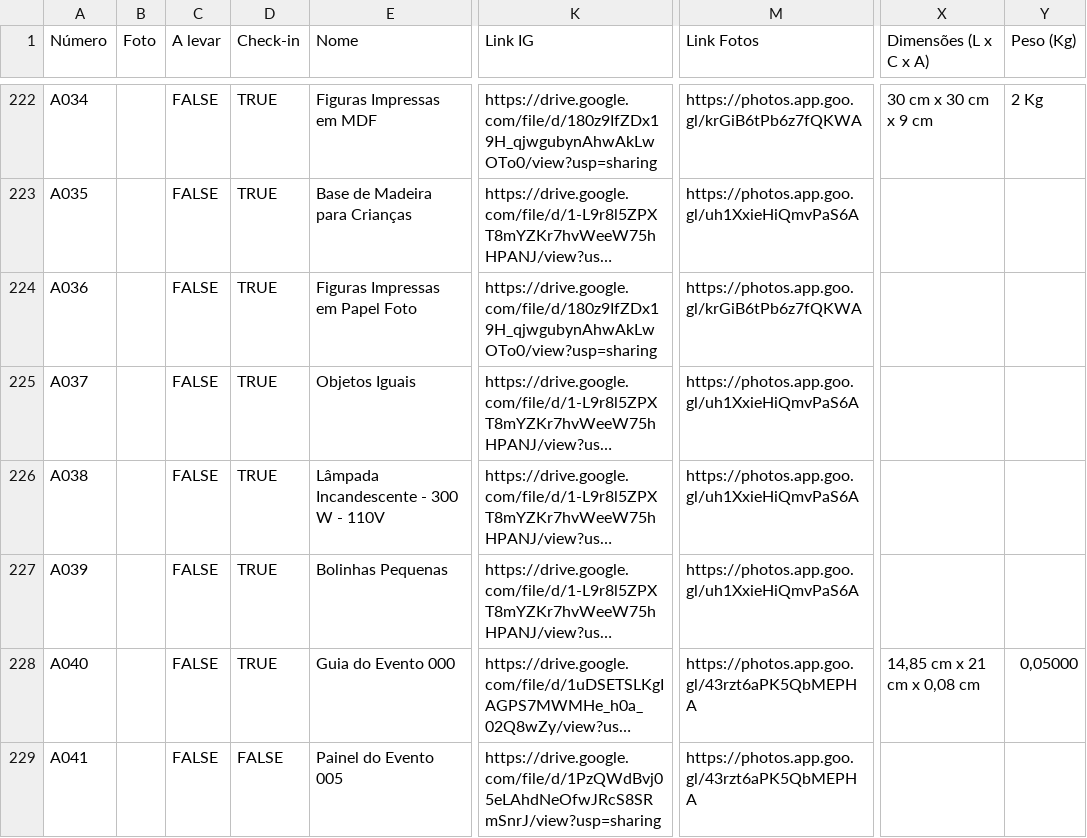
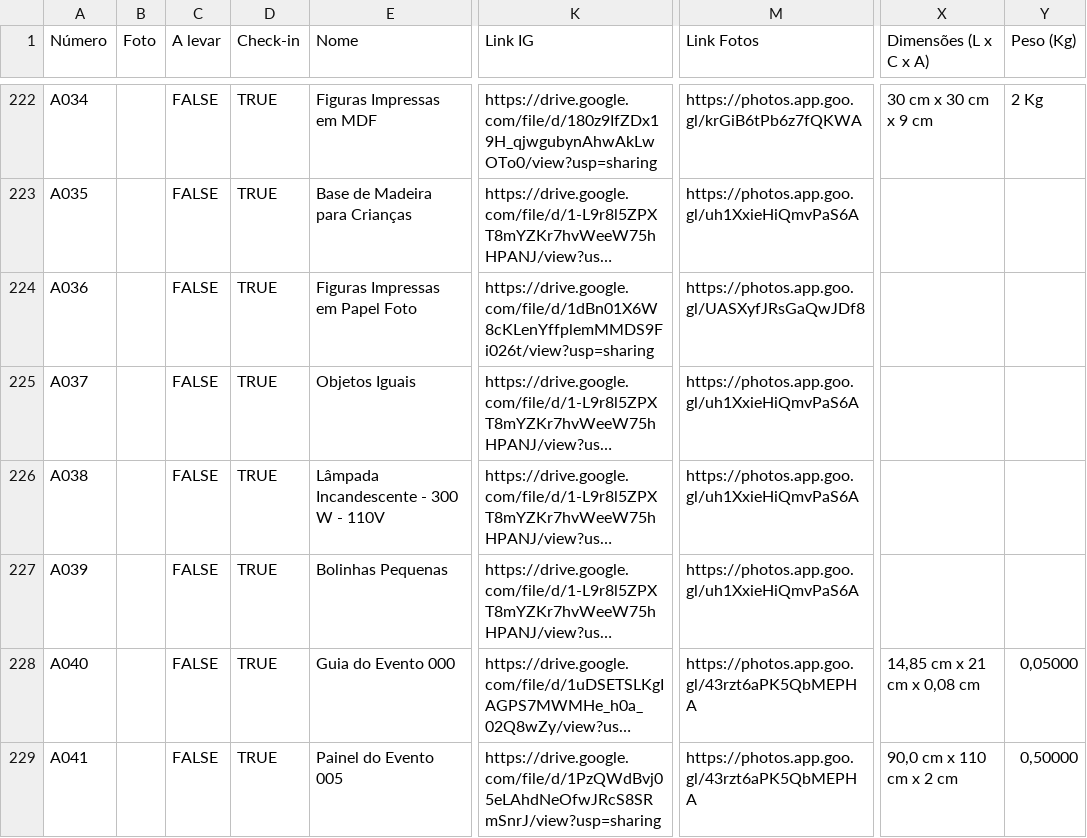
Before and after one commit to MATEMATIVA/matemativaUEM, a TSV file: Acervo da MATEMATIVA.tsv, drawn as a sheet; only a part is shown, gaps mark what is left out; long unchanged cells end in …; the diff covers the shown part only; the diff names each change by its address in the sheet, - before the commit and + after, or states it on an @@ line.

Commit message:
Update Acervo da MATEMATIVA.tsv
Atualização

```diff
--- a/Acervo da MATEMATIVA.tsv
+++ b/Acervo da MATEMATIVA.tsv
-K224 (Link IG): https://drive.google.com/file/d/180z9IfZDx19H_qjwgubynAhwAkLwOTo0/view?usp=sharing
+K224 (Link IG): https://drive.google.com/file/d/1dBn01X6W8cKLenYffplemMMDS9Fi026t/view?usp=sharing
-M224 (Link Fotos): https://photos.app.goo.gl/krGiB6tPb6z7fQKWA
+M224 (Link Fotos): https://photos.app.goo.gl/UASXyfJRsGaQwJDf8
-D229 (Check-in): FALSE
+D229 (Check-in): TRUE
-X229 (Dimensões (L x C x A)): (empty)
+X229 (Dimensões (L x C x A)): 90,0 cm x 110 cm x 2 cm
-Y229 (Peso (Kg)): (empty)
+Y229 (Peso (Kg)): 0,50000
```
Also changed, not shown: 1 added row and 21 edited cells elsewhere in this file.
